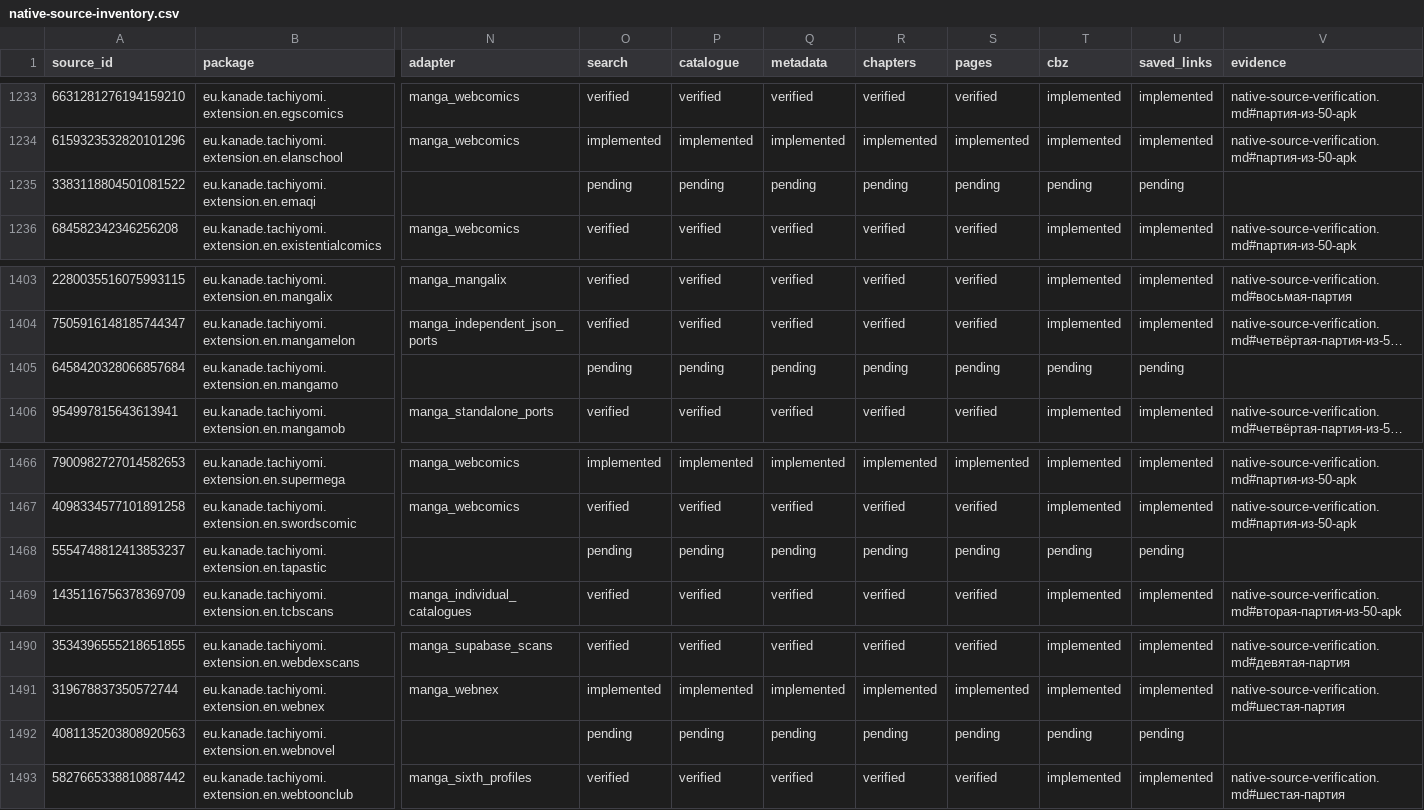
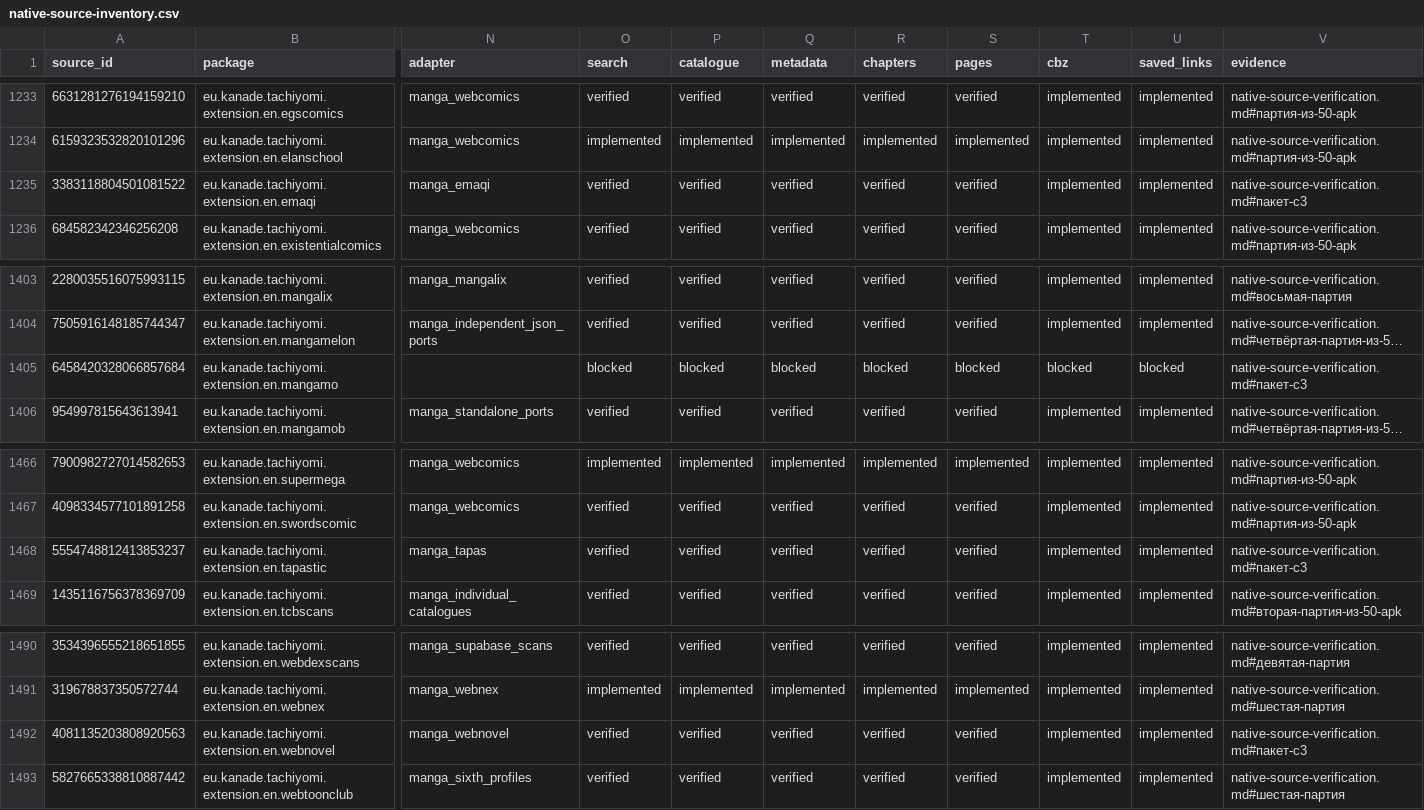
Before and after one commit to Onikri/MediaVault, a CSV file: docs/native-source-inventory.csv, drawn as a sheet; only a part is shown, gaps mark what is left out; long unchanged cells end in …; the diff covers the shown part only; the diff names each change by its address in the sheet, - before the commit and + after, or states it on an @@ line.

```diff
--- a/docs/native-source-inventory.csv
+++ b/docs/native-source-inventory.csv
-N1235 (adapter): (empty)
+N1235 (adapter): manga_emaqi
-O1235 (search): pending
+O1235 (search): verified
-P1235 (catalogue): pending
+P1235 (catalogue): verified
-Q1235 (metadata): pending
+Q1235 (metadata): verified
-R1235 (chapters): pending
+R1235 (chapters): verified
-S1235 (pages): pending
+S1235 (pages): verified
-T1235 (cbz): pending
+T1235 (cbz): implemented
-U1235 (saved_links): pending
+U1235 (saved_links): implemented
-V1235 (evidence): (empty)
+V1235 (evidence): native-source-verification.md#пакет-c3
-O1405 (search): pending
+O1405 (search): blocked
-P1405 (catalogue): pending
+P1405 (catalogue): blocked
-Q1405 (metadata): pending
+Q1405 (metadata): blocked
-R1405 (chapters): pending
+R1405 (chapters): blocked
-S1405 (pages): pending
+S1405 (pages): blocked
-T1405 (cbz): pending
+T1405 (cbz): blocked
-U1405 (saved_links): pending
+U1405 (saved_links): blocked
-V1405 (evidence): (empty)
+V1405 (evidence): native-source-verification.md#пакет-c3
-N1468 (adapter): (empty)
+N1468 (adapter): manga_tapas
-O1468 (search): pending
+O1468 (search): verified
-P1468 (catalogue): pending
+P1468 (catalogue): verified
-Q1468 (metadata): pending
+Q1468 (metadata): verified
-R1468 (chapters): pending
+R1468 (chapters): verified
-S1468 (pages): pending
+S1468 (pages): verified
-T1468 (cbz): pending
+T1468 (cbz): implemented
-U1468 (saved_links): pending
+U1468 (saved_links): implemented
-V1468 (evidence): (empty)
+V1468 (evidence): native-source-verification.md#пакет-c3
-N1492 (adapter): (empty)
+N1492 (adapter): manga_webnovel
-O1492 (search): pending
+O1492 (search): verified
-P1492 (catalogue): pending
+P1492 (catalogue): verified
-Q1492 (metadata): pending
+Q1492 (metadata): verified
-R1492 (chapters): pending
+R1492 (chapters): verified
-S1492 (pages): pending
+S1492 (pages): verified
-T1492 (cbz): pending
+T1492 (cbz): implemented
-U1492 (saved_links): pending
+U1492 (saved_links): implemented
-V1492 (evidence): (empty)
+V1492 (evidence): native-source-verification.md#пакет-c3
```
Also changed, not shown: 111 edited cells elsewhere in this file, 4 other files.
